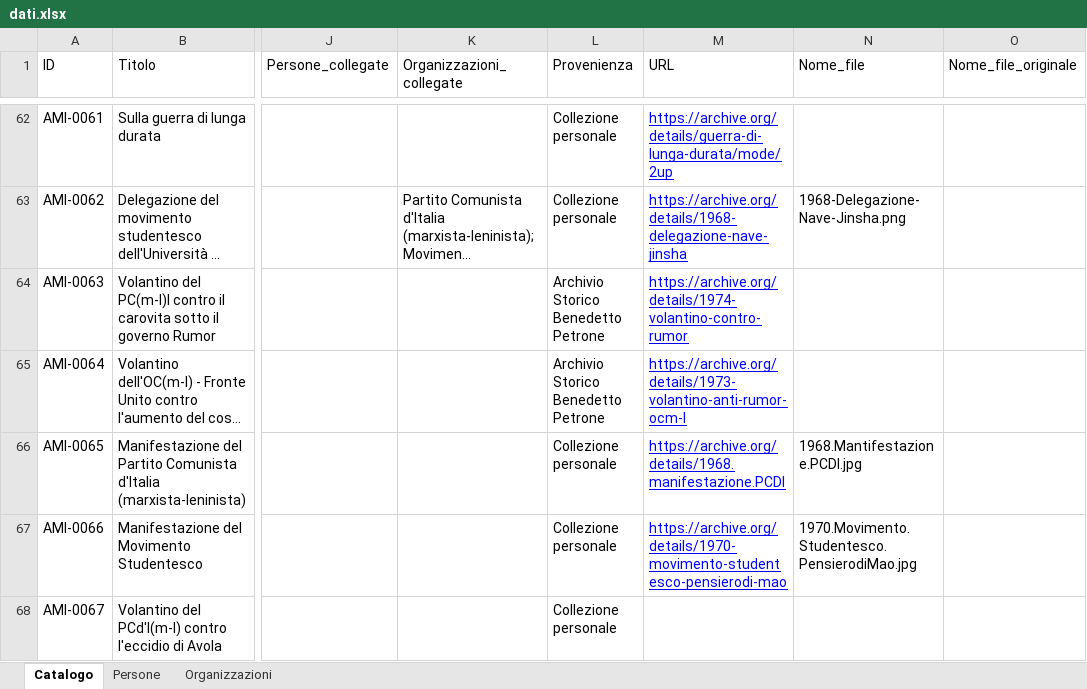
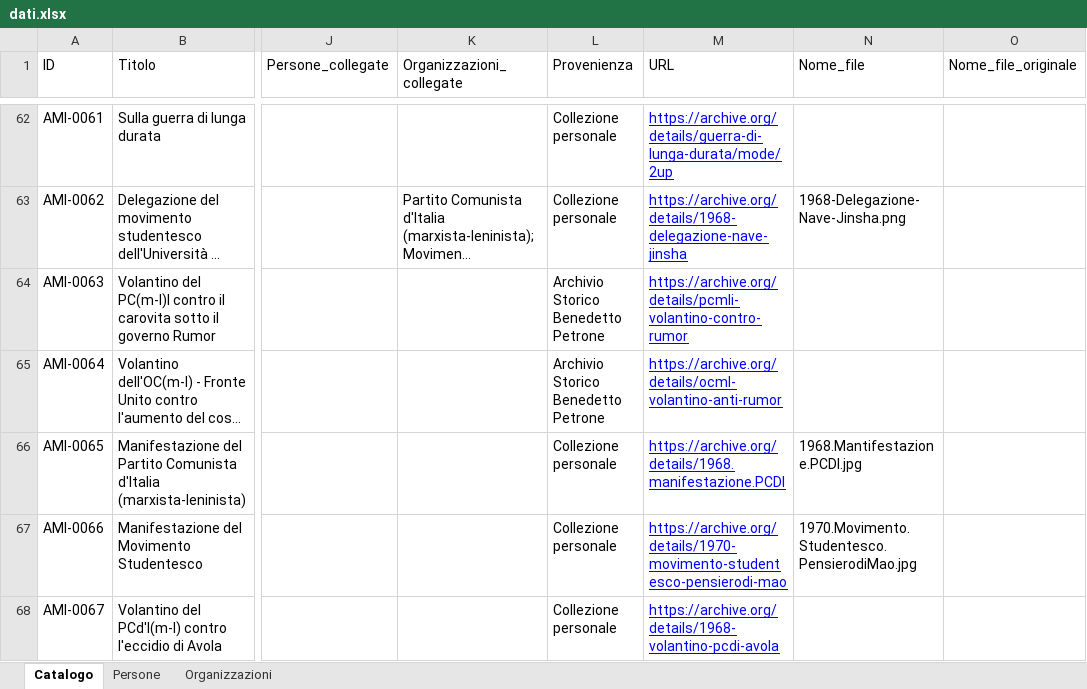
Before and after one commit to AMI-AIM/archivio-maoismo-italiano, an Excel workbook: data/dati.xlsx, sheet Catalogo, drawn as a sheet; only a part is shown, gaps mark what is left out; long unchanged cells end in …; values as stored, in another font and other column widths than the file's, no borders; table styles not drawn; the diff names each change by its address in the sheet, - before the commit and + after, or states it on an @@ line.

Commit message:
Aggiornamento automatico del sito — 17/08/2026 23:10

```diff
--- a/data/dati.xlsx (sheet Catalogo)
+++ b/data/dati.xlsx (sheet Catalogo)
-M64 (URL): https://archive.org/details/1974-volantino-contro-rumor
+M64 (URL): https://archive.org/details/pcmli-volantino-contro-rumor
-M65 (URL): https://archive.org/details/1973-volantino-anti-rumor-ocm-l
+M65 (URL): https://archive.org/details/ocml-volantino-anti-rumor
-M68 (URL): (empty)
+M68 (URL): https://archive.org/details/1968-volantino-pcdi-avola
```
